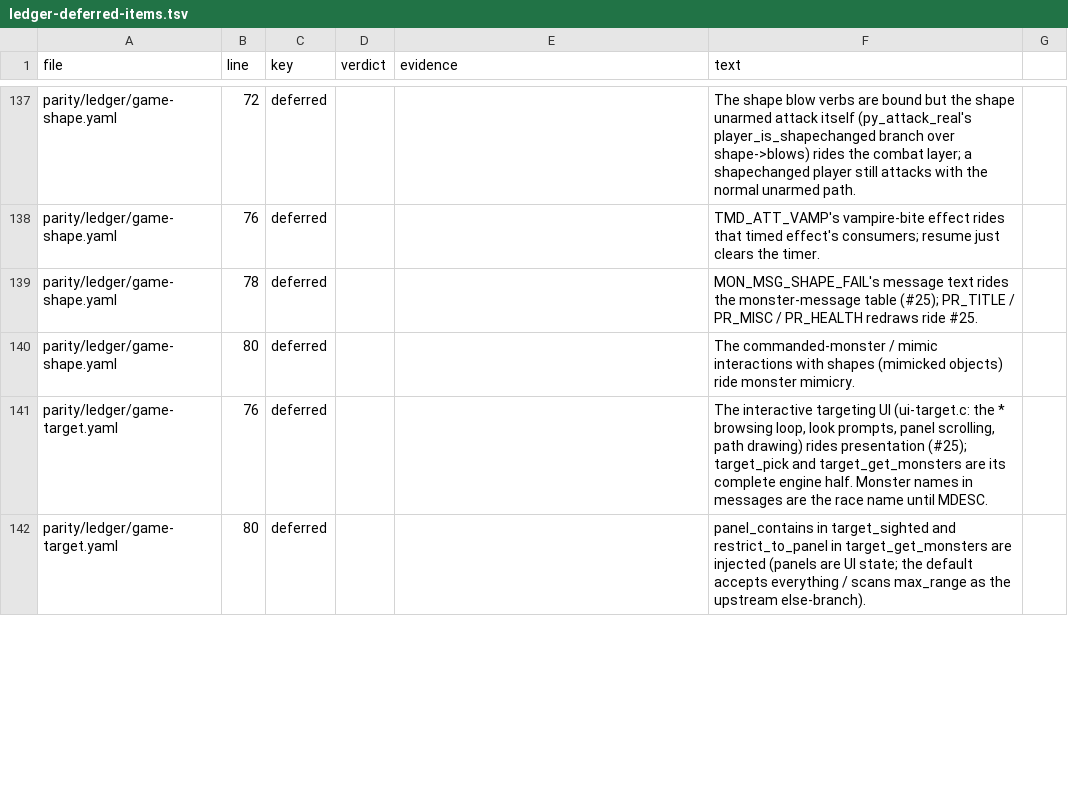
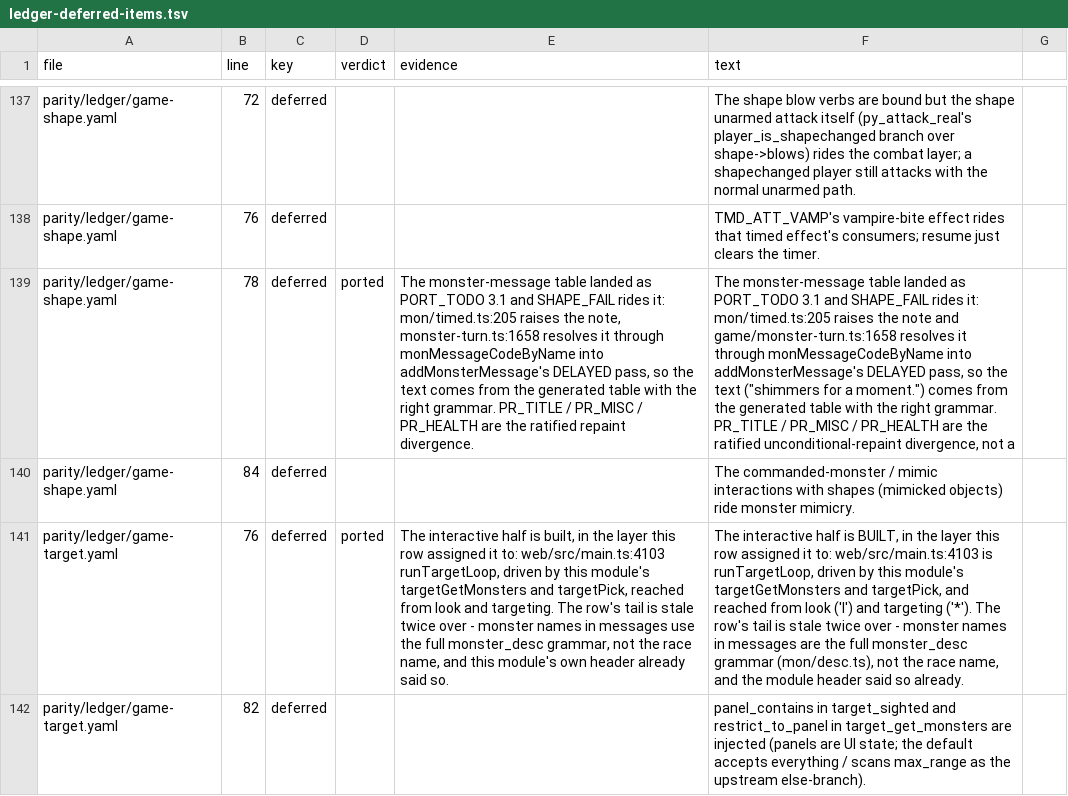
Before and after one commit to neostryder/neo-angband, a TSV file: parity/reports/ledger-deferred-items.tsv, drawn as a sheet; only a part is shown, gaps mark what is left out; the diff covers the shown part only; the diff names each change by its address in the sheet, - before the commit and + after, or states it on an @@ line.

```diff
--- a/parity/reports/ledger-deferred-items.tsv
+++ b/parity/reports/ledger-deferred-items.tsv
-D139 (verdict): (empty)
+D139 (verdict): ported
-E139 (evidence): (empty)
+E139 (evidence): The monster-message table landed as PORT_TODO 3.1 and SHAPE_FAIL rides it: mon/timed.ts:205 raises the note, monster-turn.ts:1658 resolves it through monMessageCodeByName into addMonsterMessage's DELAYED pass, so the text comes from the generated table with the right grammar. PR_TITLE / PR_MISC / PR_HEALTH are the ratified repaint divergence.
-F139 (text): MON_MSG_SHAPE_FAIL's message text rides the monster-message table (#25); PR_TITLE / PR_MISC / PR_HEALTH redraws ride #25.
+F139 (text): The monster-message table landed as PORT_TODO 3.1 and SHAPE_FAIL rides it: mon/timed.ts:205 raises the note and game/monster-turn.ts:1658 resolves it through monMessageCodeByName into addMonsterMessage's DELAYED pass, so the text ("shimmers for a moment.") comes from the generated table with the right grammar. PR_TITLE / PR_MISC / PR_HEALTH are the ratified unconditional-repaint divergence, not a
-B140 (line): 80
+B140 (line): 84
-D141 (verdict): (empty)
+D141 (verdict): ported
-E141 (evidence): (empty)
+E141 (evidence): The interactive half is built, in the layer this row assigned it to: web/src/main.ts:4103 runTargetLoop, driven by this module's targetGetMonsters and targetPick, reached from look and targeting. The row's tail is stale twice over - monster names in messages use the full monster_desc grammar, not the race name, and this module's own header already said so.
-F141 (text): The interactive targeting UI (ui-target.c: the * browsing loop, look prompts, panel scrolling, path drawing) rides presentation (#25); target_pick and target_get_monsters are its complete engine half. Monster names in messages are the race name until MDESC.
+F141 (text): The interactive half is BUILT, in the layer this row assigned it to: web/src/main.ts:4103 is runTargetLoop, driven by this module's targetGetMonsters and targetPick, and reached from look ('l') and targeting ('*'). The row's tail is stale twice over - monster names in messages are the full monster_desc grammar (mon/desc.ts), not the race name, and the module header said so already.
-B142 (line): 80
+B142 (line): 82
```
Also changed, not shown: 1 added row and 32 edited cells elsewhere in this file, 9 other files.
